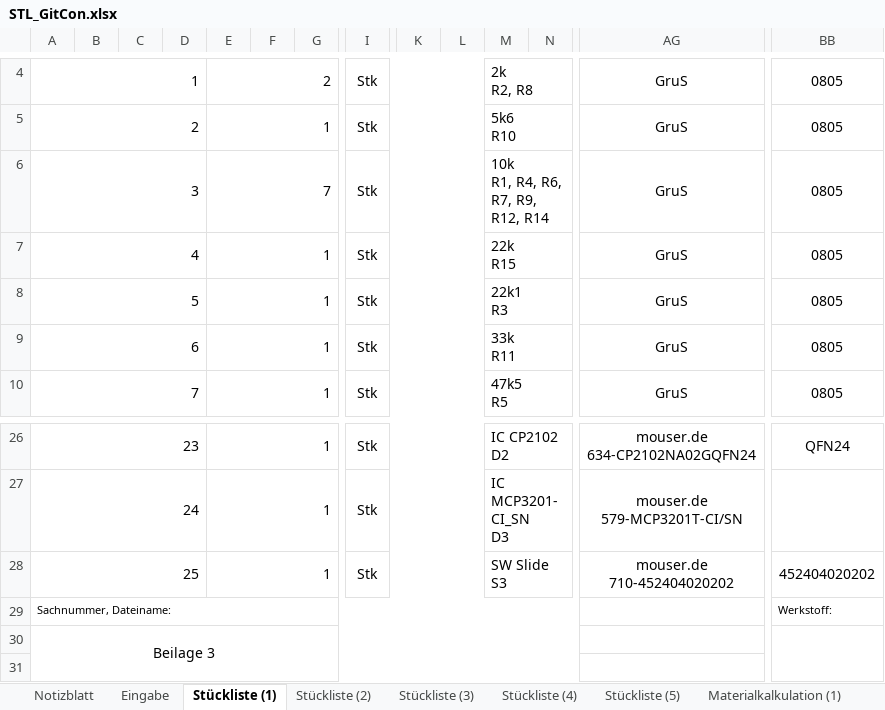
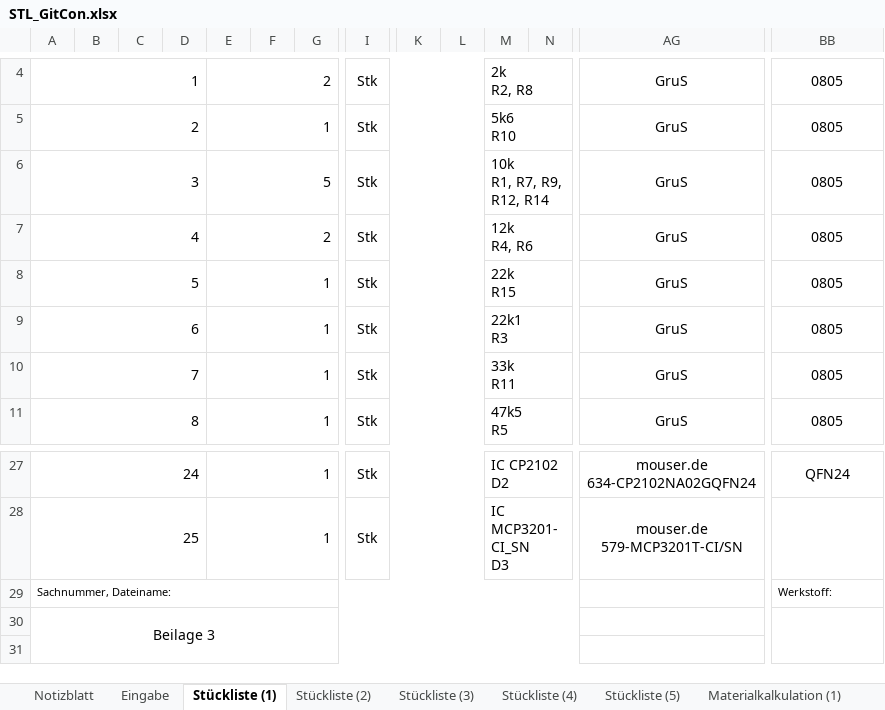
Before and after one commit to s-grundner/MTAP-MIDI-Guitar-Converter, an Excel workbook: documentation/STL_GitCon.xlsx, sheet Stückliste (1), drawn as a sheet; only a part is shown, gaps mark what is left out; values as stored, in another font and other column widths than the file's, no borders; charts and pictures not drawn; removed rows and columns are numbered as before the commit, all else as after; rows hold the shown columns only; ↵ is a line break in a cell; the diff names each change by its address in the sheet, - before the commit and + after, or states it on an @@ line.

```diff
--- a/documentation/STL_GitCon.xlsx (sheet Stückliste (1))
+++ b/documentation/STL_GitCon.xlsx (sheet Stückliste (1))
-E6: 7
+E6: 5
-M6: 10k ↵ R1, R4, R6, R7, R9, R12, R14
+M6: 10k ↵ R1, R7, R9, R12, R14
+row 7: 4 |  |  |  | 2 |  |  | Stk |  |  | 12k ↵ R4, R6 |  | GruS | 0805
@@ column A renumbered between rows 8 and 28 @@
-row 28: 25 |  |  |  | 1 |  |  | Stk |  |  | SW Slide ↵ S3 |  | mouser.de ↵ 710-452404020202 | 452404020202
```
Also changed, not shown: sheet Eingabe, sheet Materialkalkulation (1), sheet Stückliste (2), sheet Notizblatt, sheet Materialkalkulation (2), sheet Materialkalkulation (3), formulas that keep their value, 6 other files.
